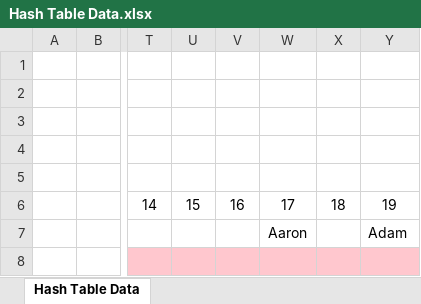
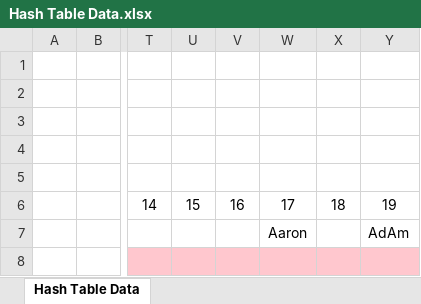
Before and after one commit to lambert-27/Data-Structures-Algorithms, an Excel workbook: Hash Table Data.xlsx, sheet Hash Table Data, drawn as a sheet; only a part is shown, gaps mark what is left out; values as stored, in another font and other column widths than the file's, no borders; the diff names each change by its address in the sheet, - before the commit and + after, or states it on an @@ line.

```diff
--- a/Hash Table Data.xlsx (sheet Hash Table Data)
+++ b/Hash Table Data.xlsx (sheet Hash Table Data)
-Y7: Adam
+Y7: AdAm
```
Also changed, not shown: 3 other files.
